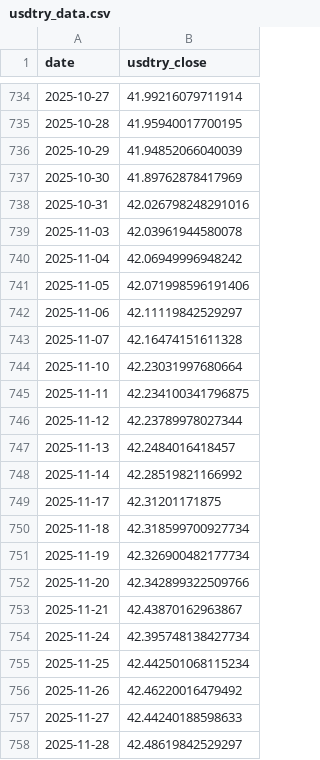
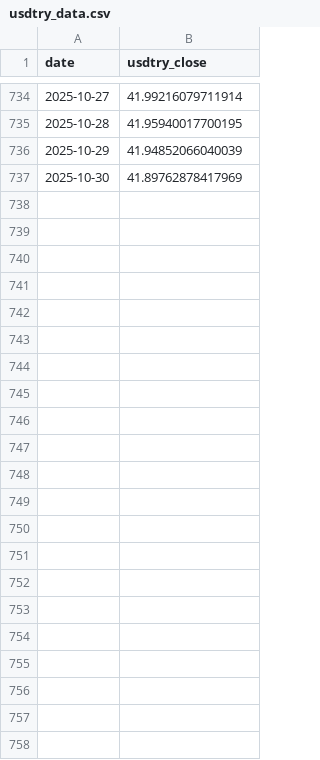
Before and after one commit to simla-tukenmez/DSA210_TermProject, a CSV file: data/raw/usdtry_data.csv, drawn as a sheet; only a part is shown, gaps mark what is left out.

Commit message:
Update usdtry_data.csv

```diff
--- a/data/raw/usdtry_data.csv
+++ b/data/raw/usdtry_data.csv
@@ -737,22 +737 @@ date,usdtry_close
 2025-10-30,41.89762878417969
-2025-10-31,42.026798248291016
-2025-11-03,42.03961944580078
-2025-11-04,42.06949996948242
-2025-11-05,42.071998596191406
-2025-11-06,42.11119842529297
-2025-11-07,42.16474151611328
-2025-11-10,42.23031997680664
-2025-11-11,42.234100341796875
-2025-11-12,42.23789978027344
-2025-11-13,42.2484016418457
-2025-11-14,42.28519821166992
-2025-11-17,42.31201171875
-2025-11-18,42.318599700927734
-2025-11-19,42.326900482177734
-2025-11-20,42.342899322509766
-2025-11-21,42.43870162963867
-2025-11-24,42.395748138427734
-2025-11-25,42.442501068115234
-2025-11-26,42.46220016479492
-2025-11-27,42.44240188598633
-2025-11-28,42.48619842529297
```
